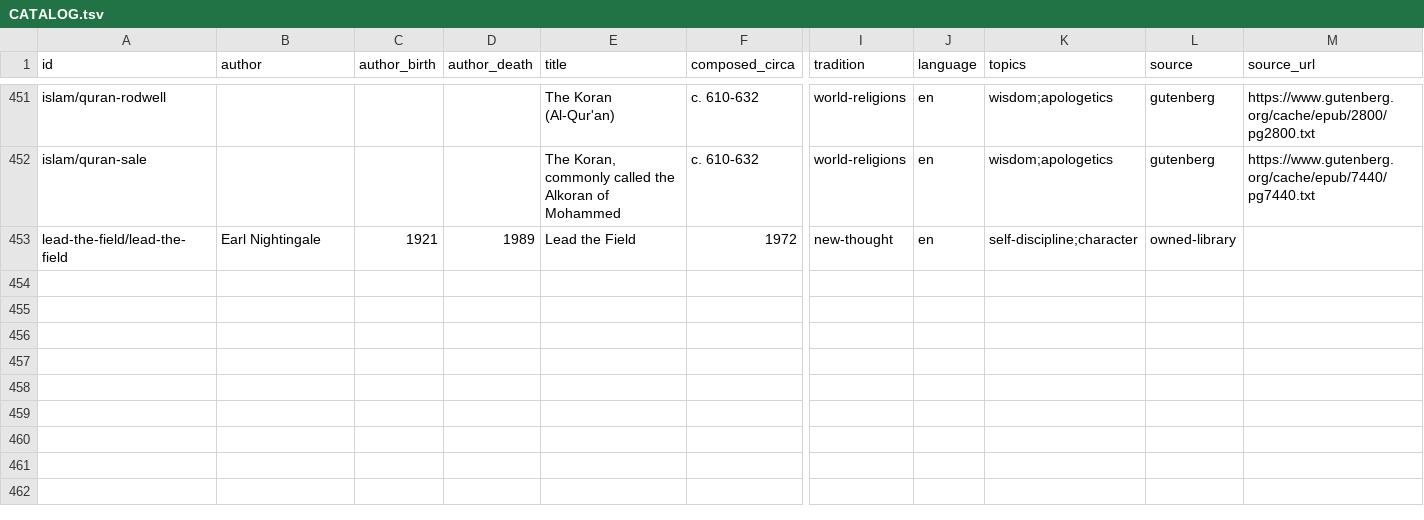
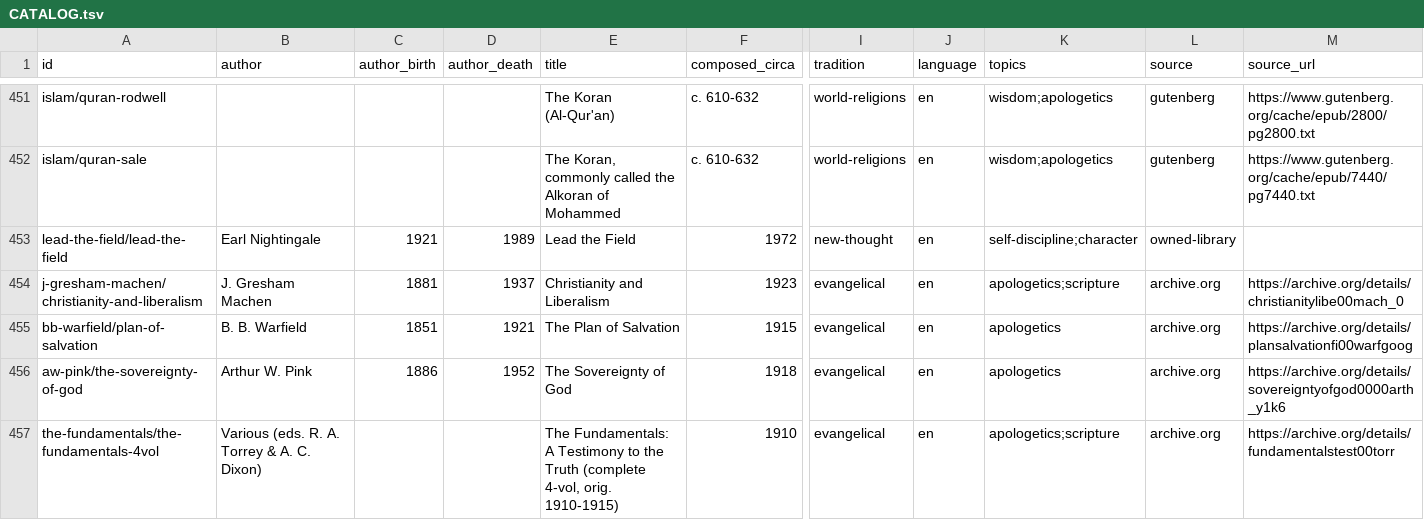
Before and after one commit to jjasondavis/books, a TSV file: CATALOG.tsv, drawn as a sheet; only a part is shown, gaps mark what is left out; rows hold the shown columns only; the diff names each change by its address in the sheet, - before the commit and + after, or states it on an @@ line.

```diff
--- a/CATALOG.tsv
+++ b/CATALOG.tsv
+row 454: j-gresham-machen/christianity-and-liberalism | J. Gresham Machen | 1881 | 1937 | Christianity and Liberalism | 1923 | evangelical | en | apologetics;scripture | archive.org | https://archive.org/details/christianitylibe00mach_0
+row 455: bb-warfield/plan-of-salvation | B. B. Warfield | 1851 | 1921 | The Plan of Salvation | 1915 | evangelical | en | apologetics | archive.org | https://archive.org/details/plansalvationfi00warfgoog
+row 456: aw-pink/the-sovereignty-of-god | Arthur W. Pink | 1886 | 1952 | The Sovereignty of God | 1918 | evangelical | en | apologetics | archive.org | https://archive.org/details/sovereigntyofgod0000arth_y1k6
+row 457: the-fundamentals/the-fundamentals-4vol | Various (eds. R. A. Torrey & A. C. Dixon) |  |  | The Fundamentals: A Testimony to the Truth (complete 4-vol, orig. 1910-1915) | 1910 | evangelical | en | apologetics;scripture | archive.org | https://archive.org/details/fundamentalstest00torr
```
Also changed, not shown: 10 other files.
